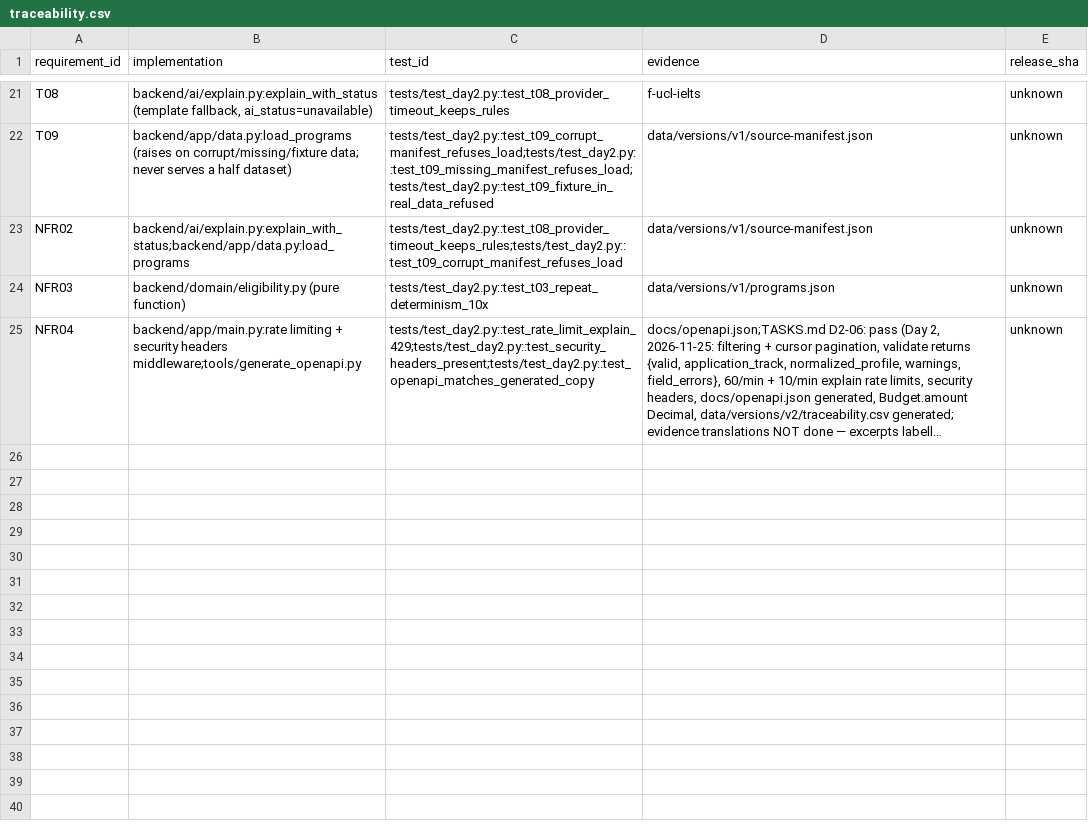
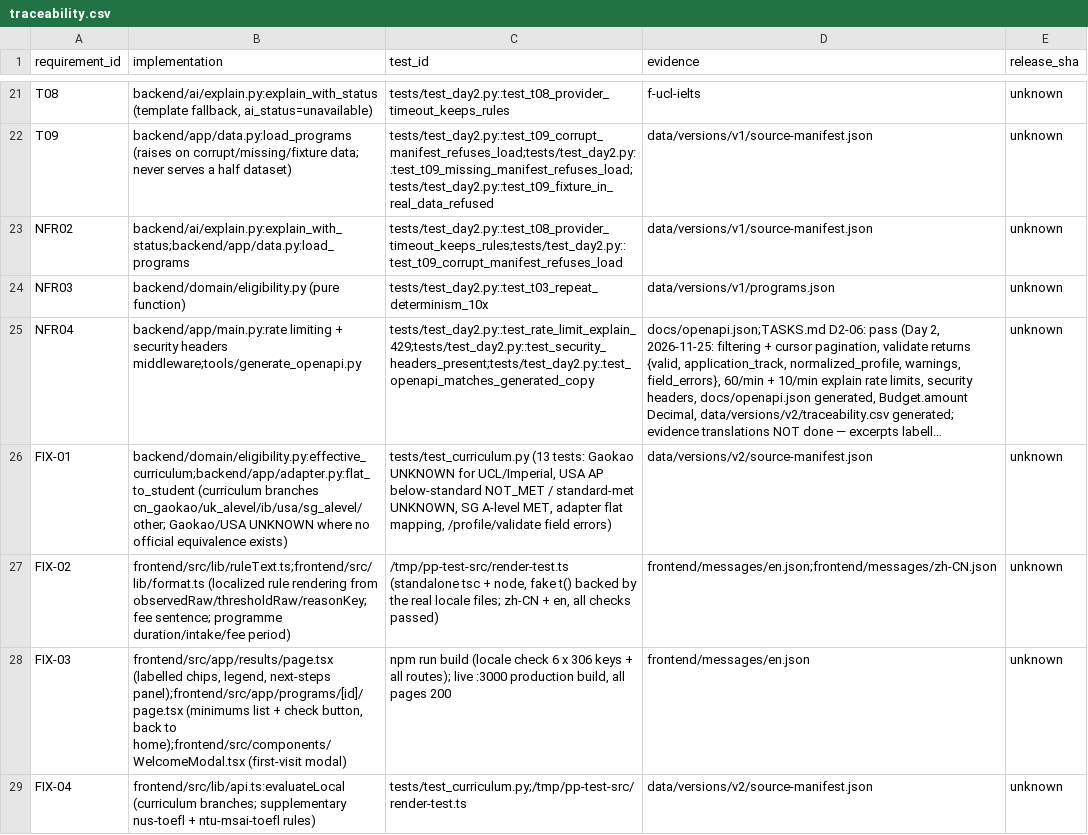
Before and after one commit to Ding-hub6029/PathPilot-AI, a CSV file: data/versions/v2/traceability.csv, drawn as a sheet; only a part is shown, gaps mark what is left out; long unchanged cells end in …; the diff names each change by its address in the sheet, - before the commit and + after, or states it on an @@ line.

Commit message:
Day 2 fixes: language, chips, curriculum branching (batch 11/26)

```diff
--- a/data/versions/v2/traceability.csv
+++ b/data/versions/v2/traceability.csv
+row 26: FIX-01 | backend/domain/eligibility.py:effective_curriculum;backend/app/adapter.py:flat_to_student (curriculum branches cn_gaokao/uk_alevel/ib/usa/sg_alevel/other; Gaokao/USA UNKNOWN where no official equivalence exists) | tests/test_curriculum.py (13 tests: Gaokao UNKNOWN for UCL/Imperial, USA AP below-standard NOT_MET / standard-met UNKNOWN, SG A-level MET, adapter flat mapping, /profile/validate field errors) | data/versions/v2/source-manifest.json | unknown
+row 27: FIX-02 | frontend/src/lib/ruleText.ts;frontend/src/lib/format.ts (localized rule rendering from observedRaw/thresholdRaw/reasonKey; fee sentence; programme duration/intake/fee period) | /tmp/pp-test-src/render-test.ts (standalone tsc + node, fake t() backed by the real locale files; zh-CN + en, all checks passed) | frontend/messages/en.json;frontend/messages/zh-CN.json | unknown
+row 28: FIX-03 | frontend/src/app/results/page.tsx (labelled chips, legend, next-steps panel);frontend/src/app/programs/[id]/page.tsx (minimums list + check button, back to home);frontend/src/components/WelcomeModal.tsx (first-visit modal) | npm run build (locale check 6 x 306 keys + all routes); live :3000 production build, all pages 200 | frontend/messages/en.json | unknown
+row 29: FIX-04 | frontend/src/lib/api.ts:evaluateLocal (curriculum branches; supplementary nus-toefl + ntu-msai-toefl rules) | tests/test_curriculum.py;/tmp/pp-test-src/render-test.ts | data/versions/v2/source-manifest.json | unknown
```
